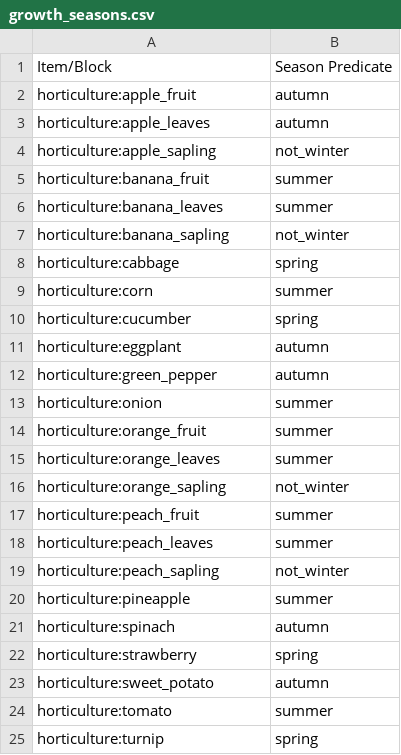
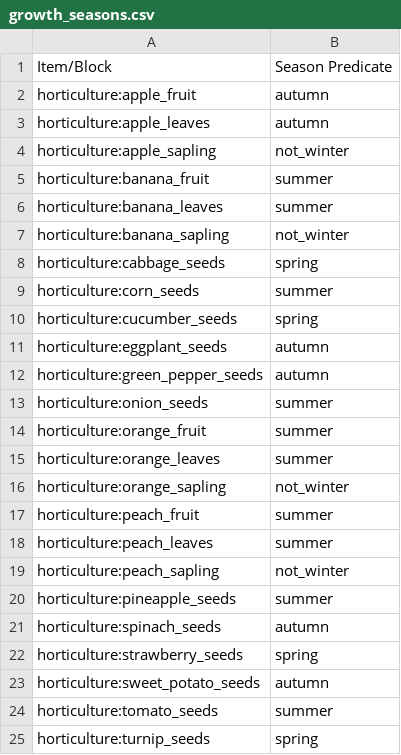
Before and after one commit to Harvest-Festival/Horticulture, a CSV file: src/generated/resources/data/horticulture/database/growth_seasons.csv, drawn as a sheet.

Commit message:
Add seasons to the seeds item/block not the crops item...

```diff
--- a/src/generated/resources/data/horticulture/database/growth_seasons.csv
+++ b/src/generated/resources/data/horticulture/database/growth_seasons.csv
@@ -7,8 +7,8 @@ horticulture:banana_leaves,summer
 horticulture:banana_sapling,not_winter
-horticulture:cabbage,spring
-horticulture:corn,summer
-horticulture:cucumber,spring
-horticulture:eggplant,autumn
-horticulture:green_pepper,autumn
-horticulture:onion,summer
+horticulture:cabbage_seeds,spring
+horticulture:corn_seeds,summer
+horticulture:cucumber_seeds,spring
+horticulture:eggplant_seeds,autumn
+horticulture:green_pepper_seeds,autumn
+horticulture:onion_seeds,summer
 horticulture:orange_fruit,summer
@@ -19,7 +19,7 @@ horticulture:peach_leaves,summer
 horticulture:peach_sapling,not_winter
-horticulture:pineapple,summer
-horticulture:spinach,autumn
-horticulture:strawberry,spring
-horticulture:sweet_potato,autumn
-horticulture:tomato,summer
-horticulture:turnip,spring
+horticulture:pineapple_seeds,summer
+horticulture:spinach_seeds,autumn
+horticulture:strawberry_seeds,spring
+horticulture:sweet_potato_seeds,autumn
+horticulture:tomato_seeds,summer
+horticulture:turnip_seeds,spring
```
Also changed, not shown: 4 other files.
